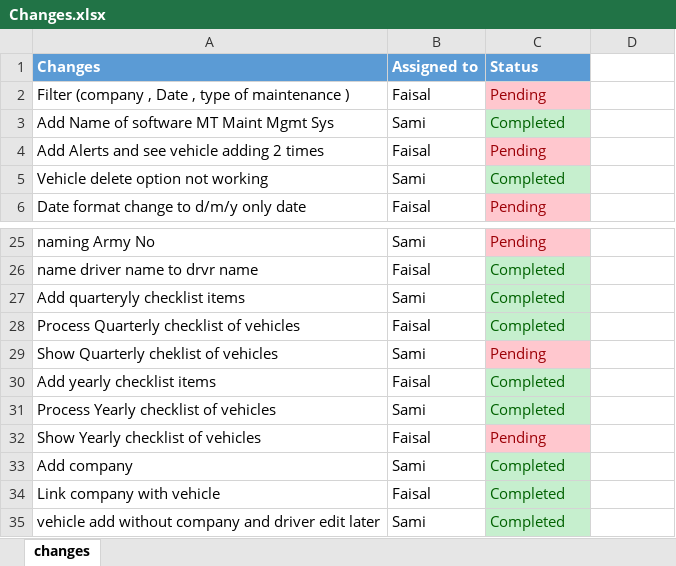
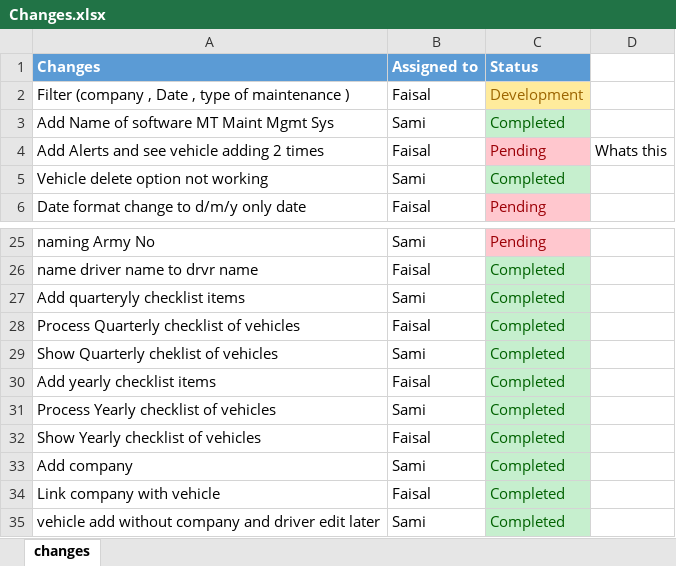
Before and after one commit to SamiUllah93/VMMS, an Excel workbook: Changes.xlsx, sheet changes, drawn as a sheet; only a part is shown, gaps mark what is left out; values as stored, in another font and other column widths than the file's, no borders; the diff names each change by its address in the sheet, - before the commit and + after, or states it on an @@ line.

```diff
--- a/Changes.xlsx (sheet changes)
+++ b/Changes.xlsx (sheet changes)
-C2 (Status): Pending
+C2 (Status): Development
@@ C2 fill: #FFC7CE → #FFEB9C, text colour: #9C0006 → #9C6500 @@
-D4: (empty)
+D4: Whats this
-C29 (Status): Pending
+C29 (Status): Completed
@@ C29 fill: #FFC7CE → #C6EFCE, text colour: #9C0006 → #006100 @@
-C32 (Status): Pending
+C32 (Status): Completed
@@ C32 fill: #FFC7CE → #C6EFCE, text colour: #9C0006 → #006100 @@
```
Also changed, not shown: 2 other files.
